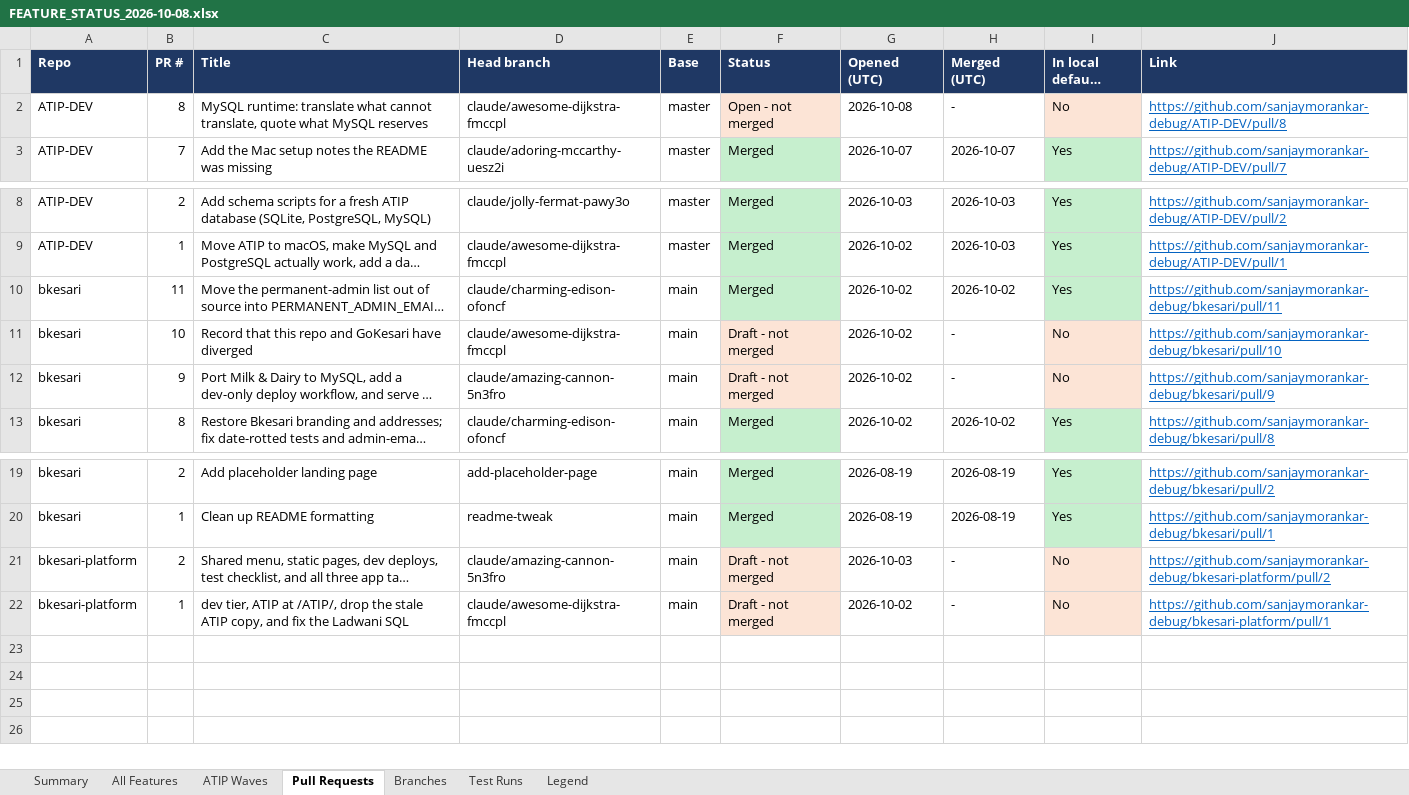
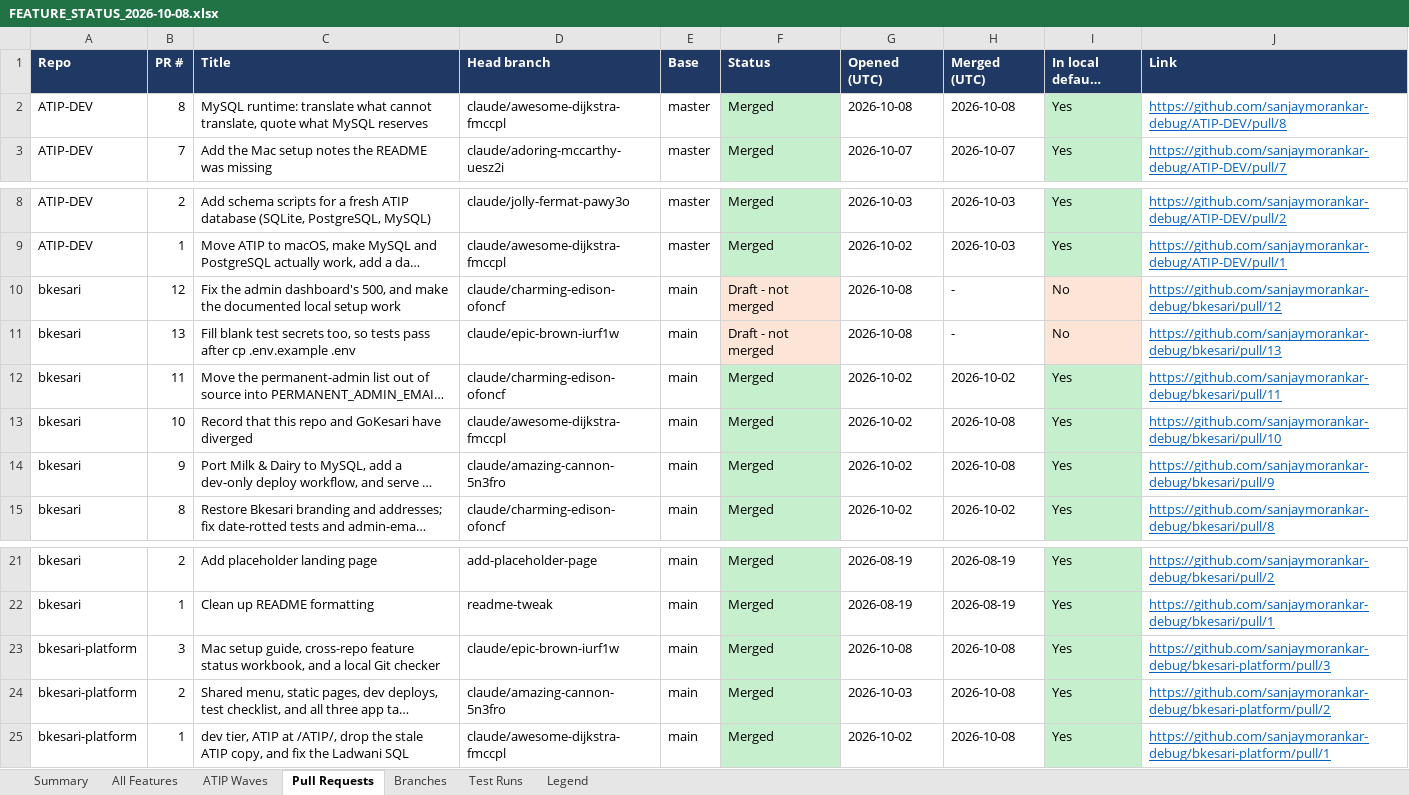
Before and after one commit to sanjaymorankar-debug/bkesari-platform, an Excel workbook: docs/FEATURE_STATUS_2026-10-08.xlsx, sheet Pull Requests, drawn as a sheet; only a part is shown, gaps mark what is left out; long unchanged cells end in …; values as stored, in another font and other column widths than the file's, no borders; charts and pictures not drawn; addresses are those after the commit; the diff names each change by its address in the sheet, - before the commit and + after, or states it on an @@ line.

```diff
--- a/docs/FEATURE_STATUS_2026-10-08.xlsx (sheet Pull Requests)
+++ b/docs/FEATURE_STATUS_2026-10-08.xlsx (sheet Pull Requests)
-F2 (Status): Open - not merged
+F2 (Status): Merged
-F2 fill: #FCE4D6
+F2 fill: #C6EFCE
-H2 (Merged (UTC)): -
+H2 (Merged (UTC)): 2026-10-08
-I2 (In local default branch?): No
+I2 (In local default branch?): Yes
-I2 fill: #FCE4D6
+I2 fill: #C6EFCE
+row 10: bkesari | 12 | Fix the admin dashboard's 500, and make the documented local setup work | claude/charming-edison-ofoncf | main | Draft - not merged | 2026-10-08 | - | No | https://github.com/sanjaymorankar-debug/bkesari/pull/12
+row 11: bkesari | 13 | Fill blank test secrets too, so tests pass after cp .env.example .env | claude/epic-brown-iurf1w | main | Draft - not merged | 2026-10-08 | - | No | https://github.com/sanjaymorankar-debug/bkesari/pull/13
-F13:F14 (Status): Draft - not merged
+F13:F14 (Status): Merged
-F13:F14 fill: #FCE4D6
+F13:F14 fill: #C6EFCE
-H13:H14 (Merged (UTC)): -
+H13:H14 (Merged (UTC)): 2026-10-08
-I13:I14 (In local default branch?): No
+I13:I14 (In local default branch?): Yes
-I13:I14 fill: #FCE4D6
+I13:I14 fill: #C6EFCE
+row 23: bkesari-platform | 3 | Mac setup guide, cross-repo feature status workbook, and a local Git checker | claude/epic-brown-iurf1w | main | Merged | 2026-10-08 | 2026-10-08 | Yes | https://github.com/sanjaymorankar-debug/bkesari-platform/pull/3
-F24:F25 (Status): Draft - not merged
+F24:F25 (Status): Merged
-F24:F25 fill: #FCE4D6
+F24:F25 fill: #C6EFCE
-H24:H25 (Merged (UTC)): -
+H24:H25 (Merged (UTC)): 2026-10-08
-I24:I25 (In local default branch?): No
+I24:I25 (In local default branch?): Yes
-I24:I25 fill: #FCE4D6
+I24:I25 fill: #C6EFCE
```
Also changed, not shown: sheet All Features, sheet Branches, sheet Test Runs, sheet Summary, sheet ATIP Waves, formulas that keep their value, 2 other files.
